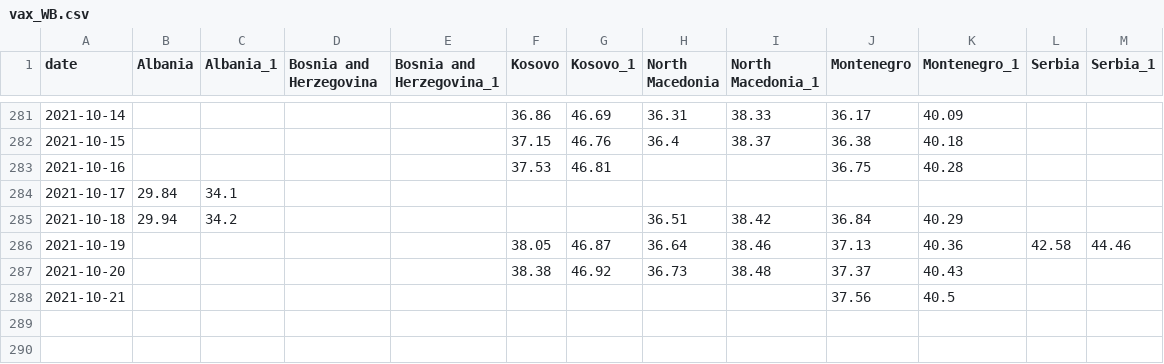
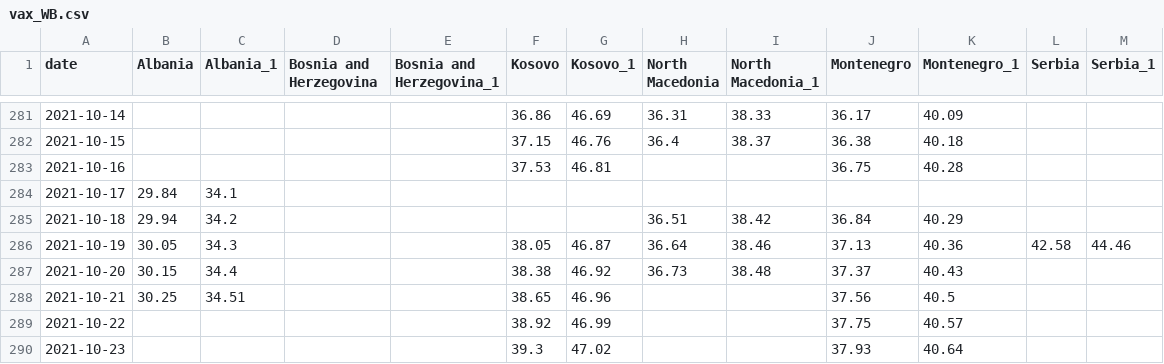
Before and after one commit to fqroldan/fqroldan.github.io, a CSV file: resources/Covid_df/vax_WB.csv, drawn as a sheet; only a part is shown, gaps mark what is left out.

```diff
--- a/resources/Covid_df/vax_WB.csv
+++ b/resources/Covid_df/vax_WB.csv
@@ -285,4 +285,6 @@ date,Albania,Albania_1,Bosnia and Herzegovina,Bosnia and Herzegovina_1,Kosovo,Ko
 2021-10-18,29.94,34.2,,,,,36.51,38.42,36.84,40.29,,
-2021-10-19,,,,,38.05,46.87,36.64,38.46,37.13,40.36,42.58,44.46
-2021-10-20,,,,,38.38,46.92,36.73,38.48,37.37,40.43,,
-2021-10-21,,,,,,,,,37.56,40.5,,
+2021-10-19,30.05,34.3,,,38.05,46.87,36.64,38.46,37.13,40.36,42.58,44.46
+2021-10-20,30.15,34.4,,,38.38,46.92,36.73,38.48,37.37,40.43,,
+2021-10-21,30.25,34.51,,,38.65,46.96,,,37.56,40.5,,
+2021-10-22,,,,,38.92,46.99,,,37.75,40.57,,
+2021-10-23,,,,,39.3,47.02,,,37.93,40.64,,
```
Also changed, not shown: resources/Covid_df/cases_WB.csv, 6 other files.
